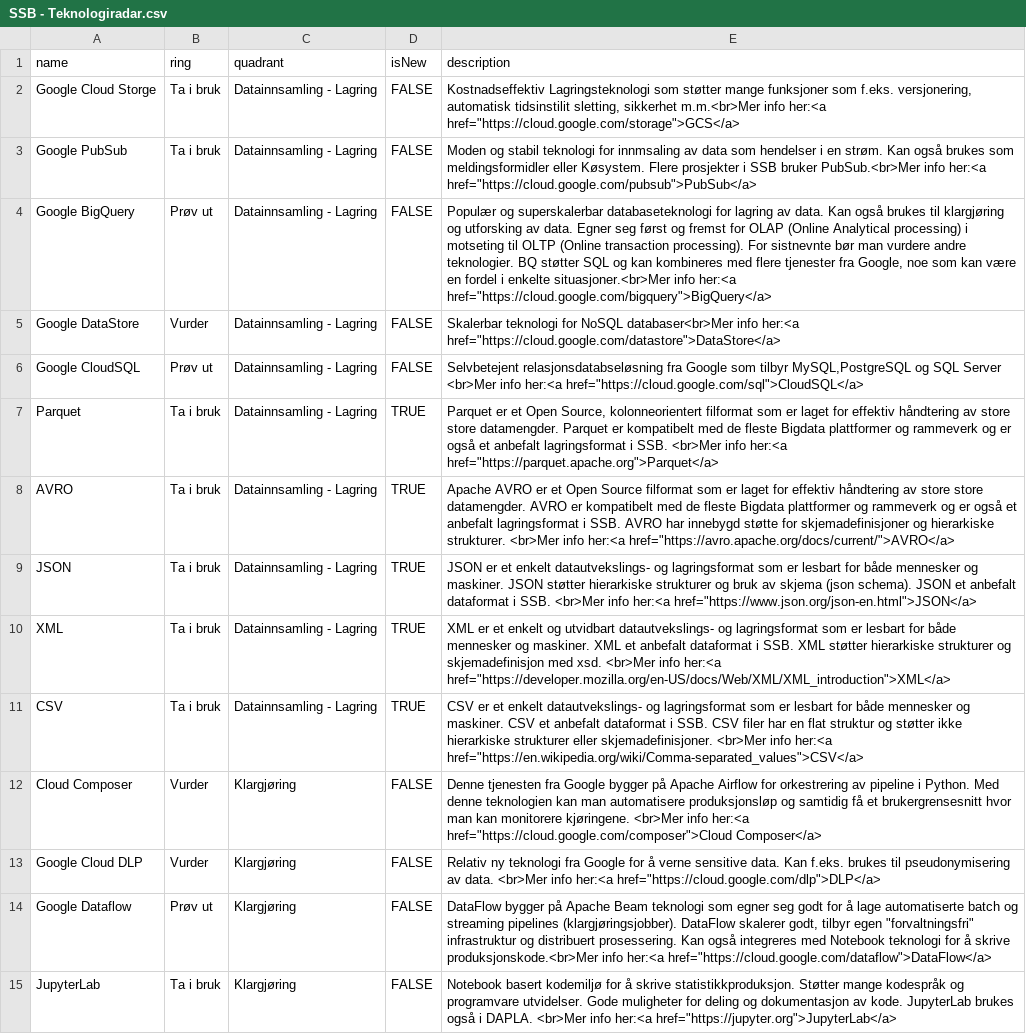
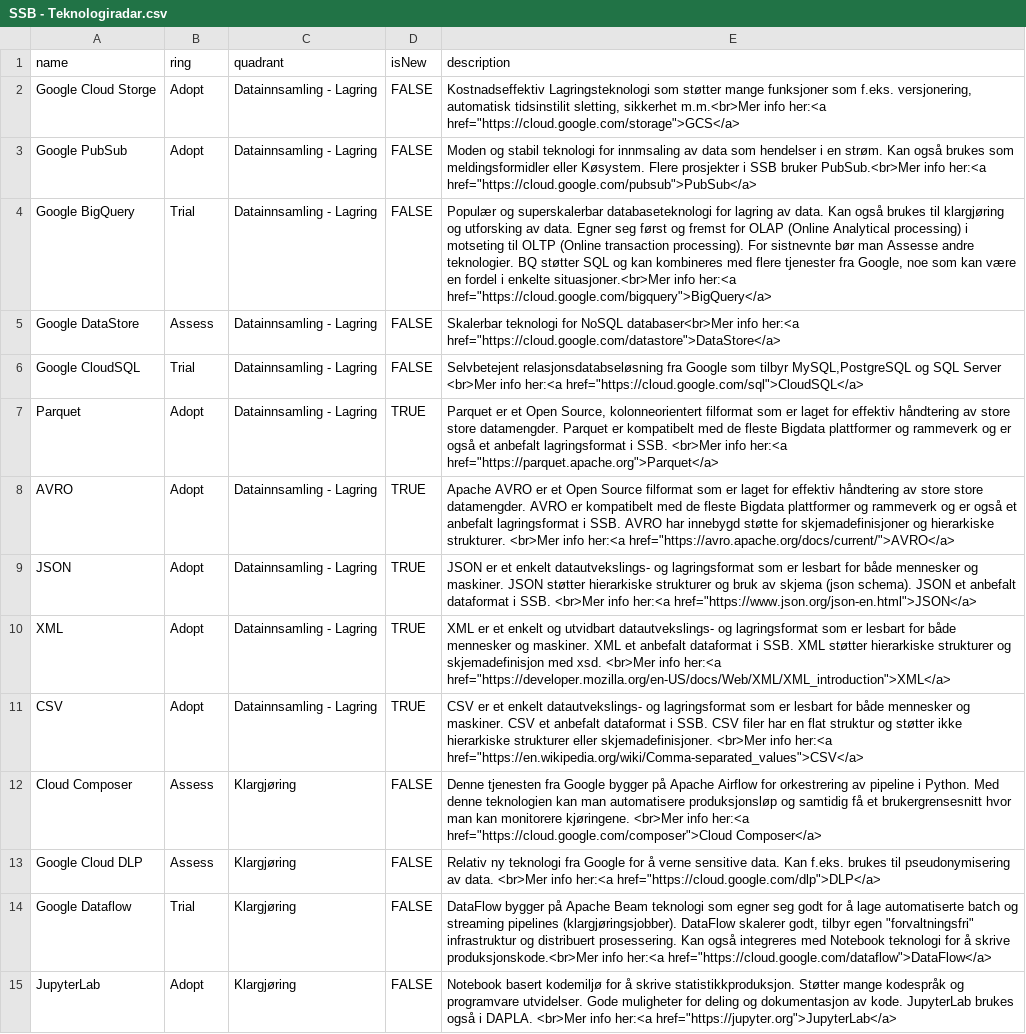
Before and after one commit to statisticsnorway/teknologiradar, a CSV file: SSB - Teknologiradar.csv, drawn as a sheet; only a part is shown; the diff covers the shown part only; the diff names each change by its address in the sheet, - before the commit and + after, or states it on an @@ line.

Commit message:
Update SSB - Teknologiradar.csv

```diff
--- a/SSB - Teknologiradar.csv
+++ b/SSB - Teknologiradar.csv
-B2:B3 (ring): Ta i bruk
+B2:B3 (ring): Adopt
-B4 (ring): Prøv ut
+B4 (ring): Trial
-E4 (description): …bør man vurdere andre teknologier.…
+E4 (description): …bør man Assesse andre teknologier.…
-B5 (ring): Vurder
+B5 (ring): Assess
-B6 (ring): Prøv ut
+B6 (ring): Trial
-B7:B11 (ring): Ta i bruk
+B7:B11 (ring): Adopt
-B12:B13 (ring): Vurder
+B12:B13 (ring): Assess
-B14 (ring): Prøv ut
+B14 (ring): Trial
-B15 (ring): Ta i bruk
+B15 (ring): Adopt
```
Also changed, not shown: 27 edited cells elsewhere in this file.
